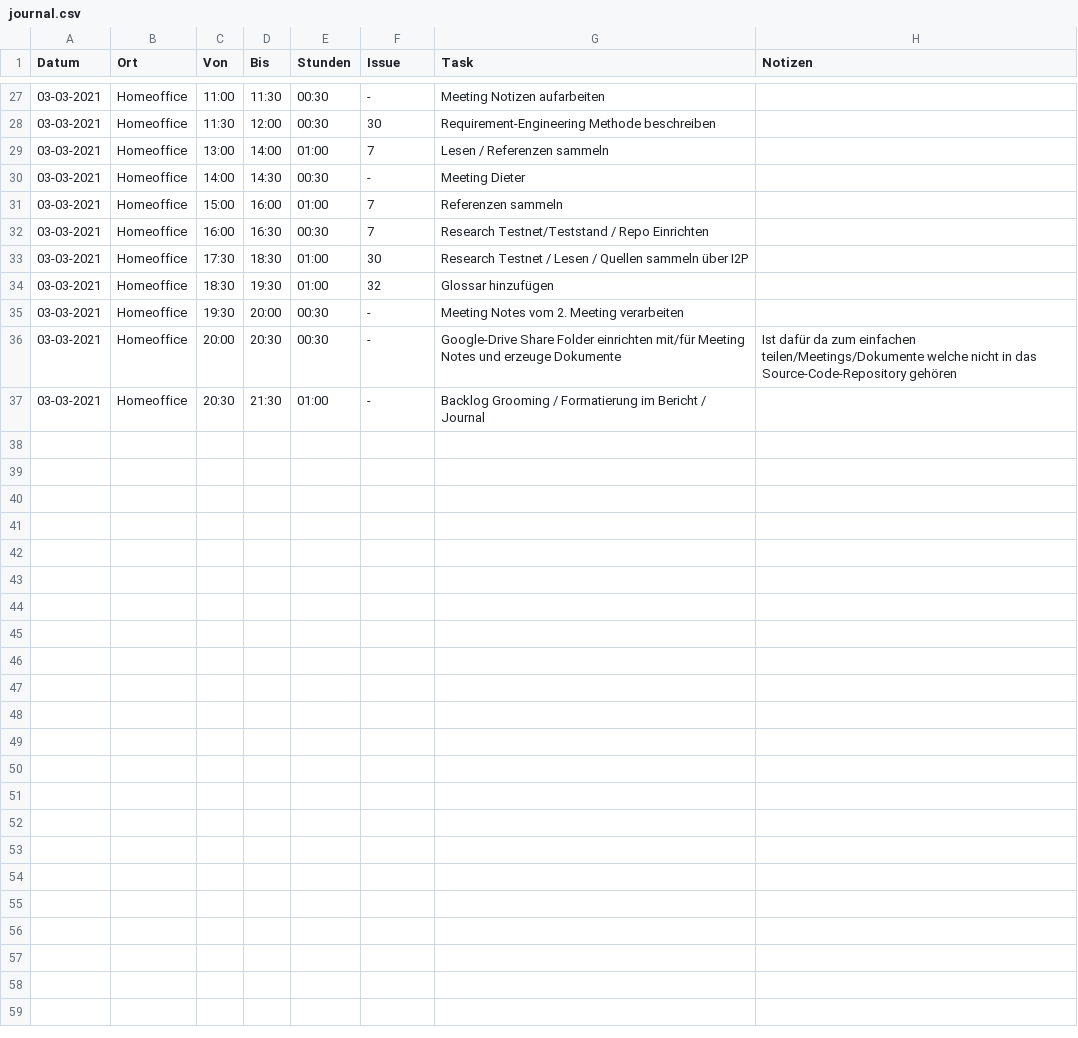
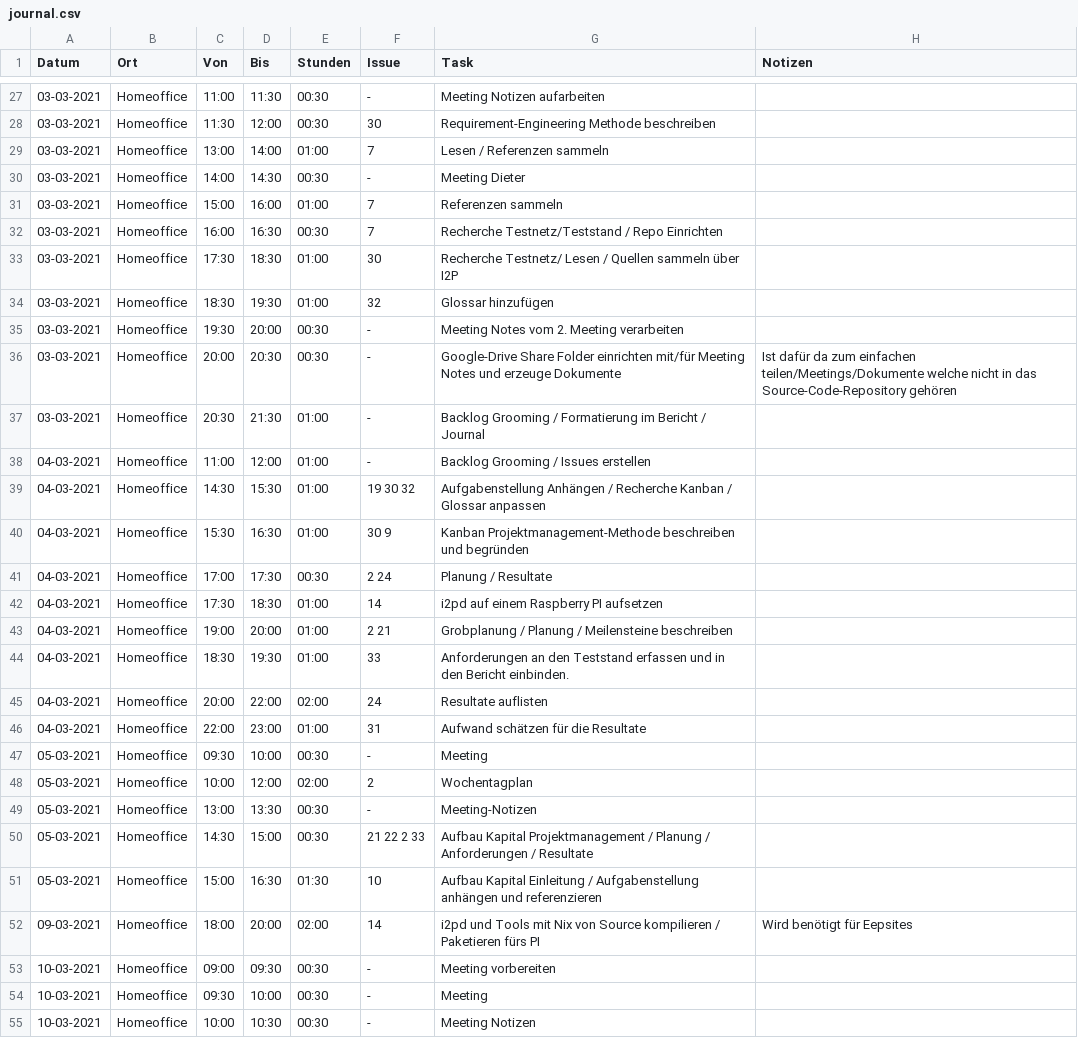
Before and after one commit to mkuettel/BA, a CSV file: include/journal.csv, drawn as a sheet; only a part is shown, gaps mark what is left out.

Commit message:
update journal

```diff
--- a/include/journal.csv
+++ b/include/journal.csv
@@ -31,4 +31,4 @@ Datum      ,Ort      ,Von  ,Bis  ,Stunden,Issue              ,Task
 03-03-2021,Homeoffice,15:00,16:00,   01:00,7                 ,Referenzen sammeln                                                                ,
-03-03-2021,Homeoffice,16:00,16:30,   00:30,7                 ,Research Testnet/Teststand / Repo Einrichten                                      ,
-03-03-2021,Homeoffice,17:30,18:30,   01:00,30                ,Research Testnet / Lesen / Quellen sammeln über I2P                               ,
+03-03-2021,Homeoffice,16:00,16:30,   00:30,7                 ,Recherche Testnetz/Teststand / Repo Einrichten                                      ,
+03-03-2021,Homeoffice,17:30,18:30,   01:00,30                ,Recherche Testnetz/ Lesen / Quellen sammeln über I2P                               ,
 03-03-2021,Homeoffice,18:30,19:30,   01:00,32                ,Glossar hinzufügen                                                                ,
@@ -37 +37,19 @@ Datum      ,Ort      ,Von  ,Bis  ,Stunden,Issue              ,Task
 03-03-2021,Homeoffice,20:30,21:30,   01:00,-                 ,Backlog Grooming / Formatierung im Bericht / Journal                              ,
+04-03-2021,Homeoffice,11:00,12:00,   01:00,-                 ,Backlog Grooming / Issues erstellen                                               ,
+04-03-2021,Homeoffice,14:30,15:30,   01:00,19 30 32          ,Aufgabenstellung Anhängen / Recherche Kanban / Glossar anpassen                  ,
+04-03-2021,Homeoffice,15:30,16:30,   01:00,30 9              ,Kanban Projektmanagement-Methode beschreiben und begründen                        ,
+04-03-2021,Homeoffice,17:00,17:30,   00:30,2 24              ,Planung / Resultate                                                               ,
+04-03-2021,Homeoffice,17:30,18:30,   01:00,14                ,i2pd auf einem Raspberry PI aufsetzen                                             ,
+04-03-2021,Homeoffice,19:00,20:00,   01:00,2 21              ,Grobplanung / Planung / Meilensteine beschreiben                                  ,
+04-03-2021,Homeoffice,18:30,19:30,   01:00,33                ,Anforderungen an den Teststand erfassen und in den Bericht einbinden.             ,
+04-03-2021,Homeoffice,20:00,22:00,   02:00,24                ,Resultate auflisten                                                               ,
+04-03-2021,Homeoffice,22:00,23:00,   01:00,31                ,Aufwand schätzen für die Resultate                                                ,
+05-03-2021,Homeoffice,09:30,10:00,   00:30,-                 ,Meeting                                                                           ,
+05-03-2021,Homeoffice,10:00,12:00,   02:00,2                 ,Wochentagplan                                                                     ,
+05-03-2021,Homeoffice,13:00,13:30,   00:30,-                 ,Meeting-Notizen                                                                   ,
+05-03-2021,Homeoffice,14:30,15:00,   00:30,21 22 2 33        ,Aufbau Kapital Projektmanagement / Planung / Anforderungen / Resultate            ,
+05-03-2021,Homeoffice,15:00,16:30,   01:30,10                ,Aufbau Kapital Einleitung / Aufgabenstellung anhängen und referenzieren           ,
+09-03-2021,Homeoffice,18:00,20:00,   02:00,14                ,i2pd und Tools mit Nix von Source kompilieren / Paketieren fürs PI                ,Wird benötigt für Eepsites
+10-03-2021,Homeoffice,09:00,09:30,   00:30,-                 ,Meeting vorbereiten                                                               ,
+10-03-2021,Homeoffice,09:30,10:00,   00:30,-                 ,Meeting                                                                           ,
+10-03-2021,Homeoffice,10:00,10:30,   00:30,-                 ,Meeting Notizen                                                                   ,
```
